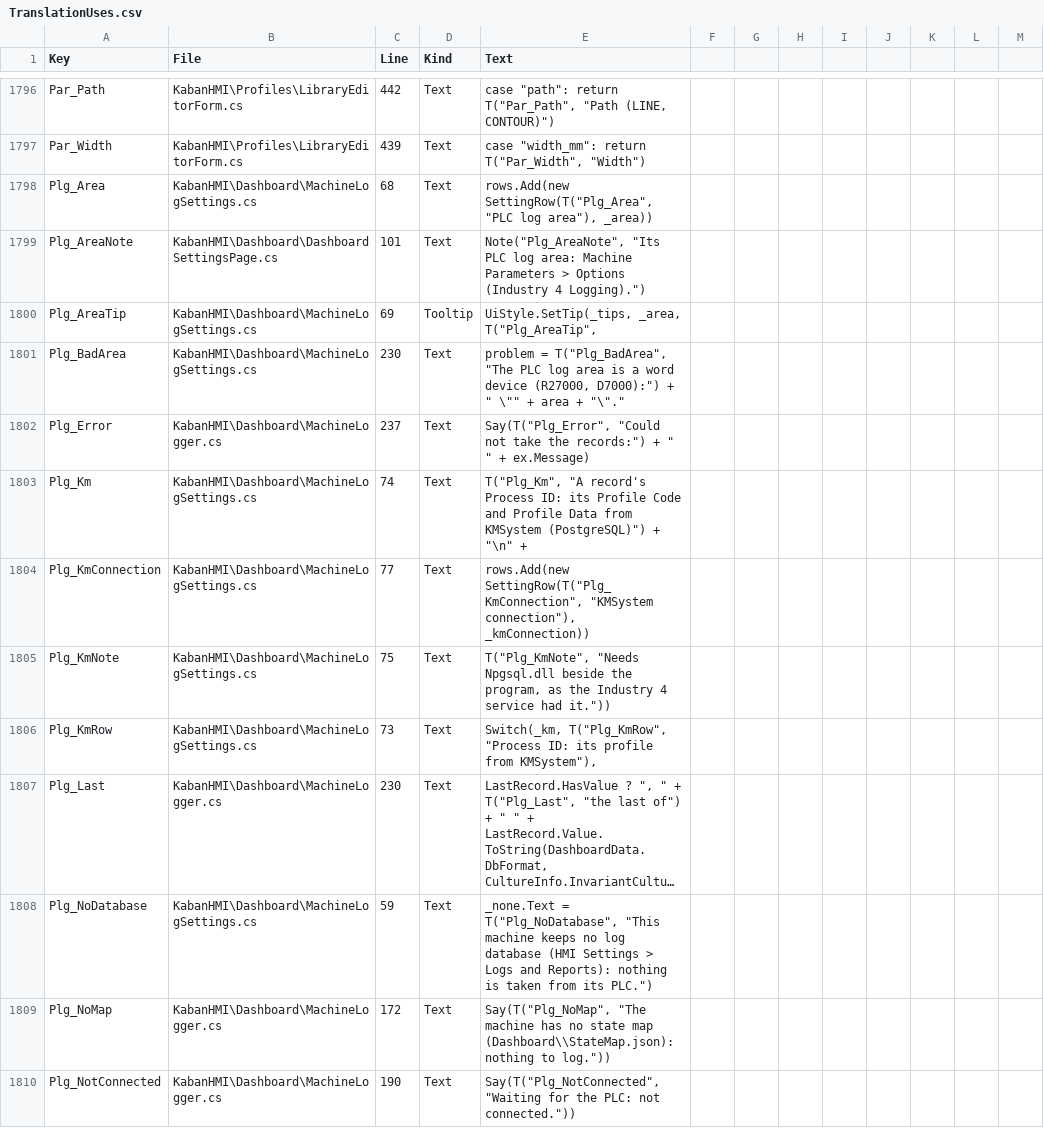
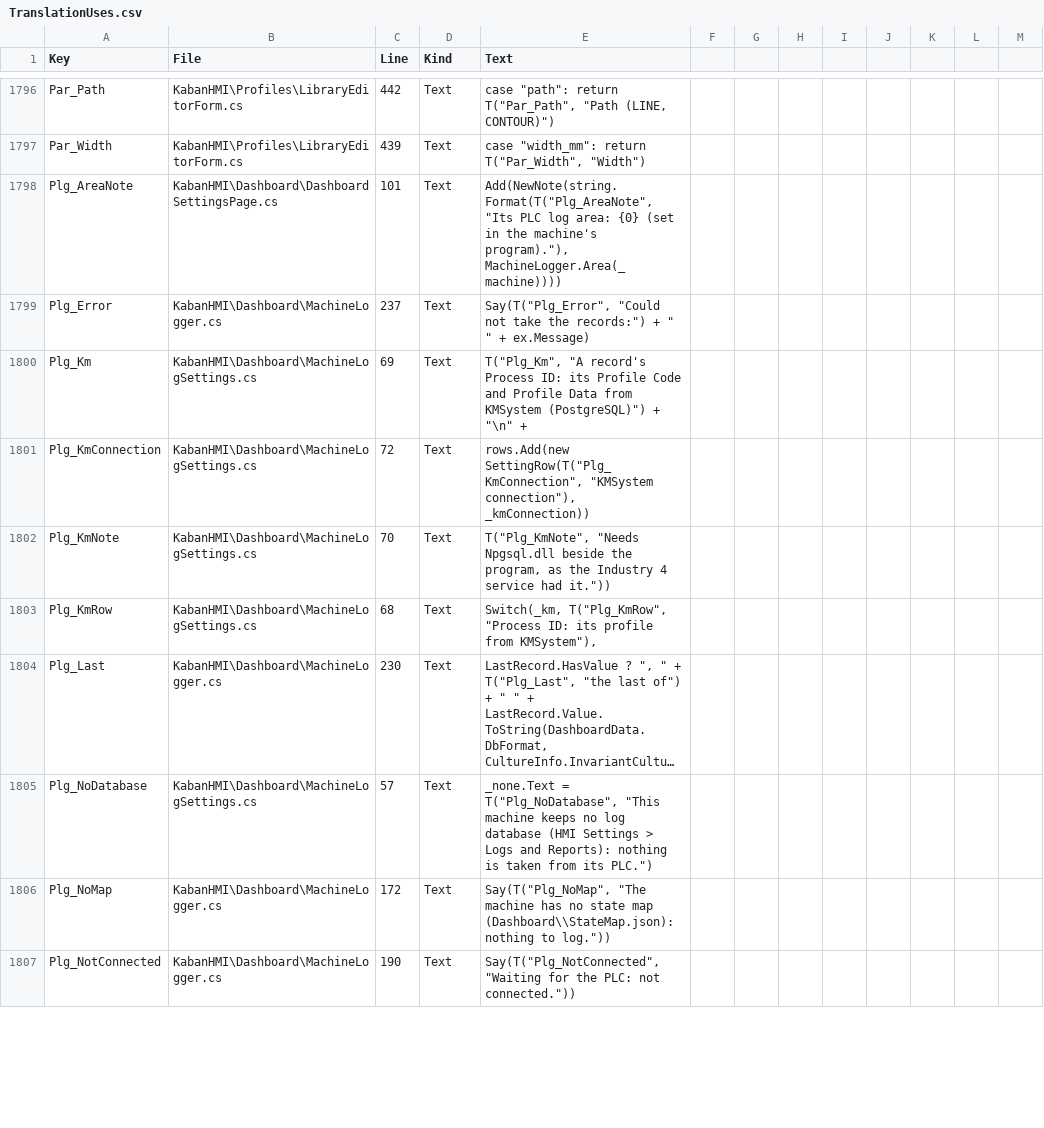
Before and after one commit to Sereftasan/HMI, a CSV file: KabanHMI/TranslationUses.csv, drawn as a sheet; only a part is shown, gaps mark what is left out; long unchanged cells end in …; removed rows and columns are numbered as before the commit, all else as after; the diff covers the shown part only; the diff names each change by its address in the sheet, - before the commit and + after, or states it on an @@ line.

```diff
--- a/KabanHMI/TranslationUses.csv
+++ b/KabanHMI/TranslationUses.csv
-row 1798: Plg_Area | KabanHMI\Dashboard\MachineLogSettings.cs | 68 | Text | rows.Add(new SettingRow(T("Plg_Area", "PLC log area"), _area))
-E1798 (Text): Note("Plg_AreaNote", "Its PLC log area: Machine Parameters > Options (Industry 4 Logging).")
+E1798 (Text): Add(NewNote(string.Format(T("Plg_AreaNote", "Its PLC log area: {0} (set in the machine's program)."), MachineLogger.Area(_machine))))
-row 1800: Plg_AreaTip | KabanHMI\Dashboard\MachineLogSettings.cs | 69 | Tooltip | UiStyle.SetTip(_tips, _area, T("Plg_AreaTip",
-row 1801: Plg_BadArea | KabanHMI\Dashboard\MachineLogSettings.cs | 230 | Text | problem = T("Plg_BadArea", "The PLC log area is a word device (R27000, D7000):") + " \"" + area + "\"."
-C1800 (Line): 74
+C1800 (Line): 69
-C1801 (Line): 77
+C1801 (Line): 72
-C1802 (Line): 75
+C1802 (Line): 70
-C1803 (Line): 73
+C1803 (Line): 68
-C1805 (Line): 59
+C1805 (Line): 57
```
Also changed, not shown: 4 edited cells elsewhere in this file, 1 other file.
